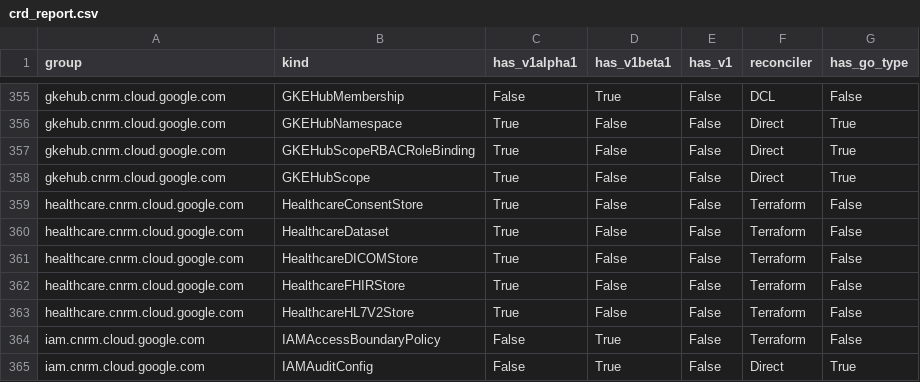
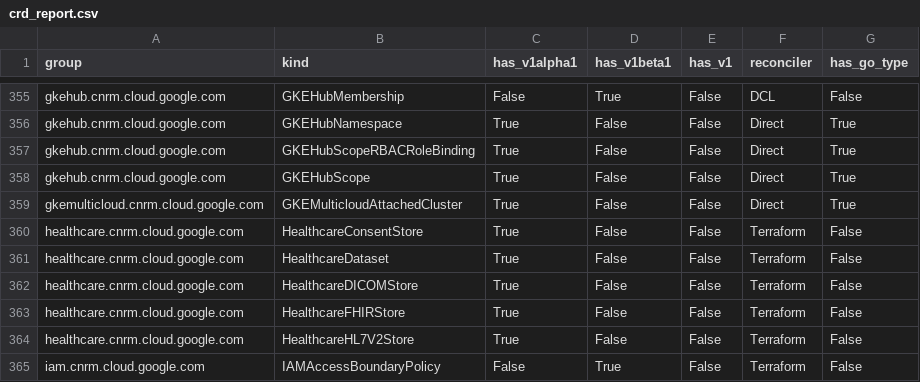
Before and after one commit to daedalus-agent-bot/k8s-config-connector, a CSV file: docs/reports/crd_report.csv, drawn as a sheet; only a part is shown, gaps mark what is left out; the shorter side is filled out with more unchanged rows.

Commit message:
ai:chore: Implement direct types for: GKEMulticloudAttachedCluster
It implements the initial KRM types, CRD, and IdentityV2 for the GKEMulticloudAttachedCluster resource using the direct approach.

Issue: 10273

```diff
--- a/docs/reports/crd_report.csv
+++ b/docs/reports/crd_report.csv
@@ -358,2 +358,3 @@ gkehub.cnrm.cloud.google.com,GKEHubScopeRBACRoleBinding,True,False,False,Direct,
 gkehub.cnrm.cloud.google.com,GKEHubScope,True,False,False,Direct,True
+gkemulticloud.cnrm.cloud.google.com,GKEMulticloudAttachedCluster,True,False,False,Direct,True
 healthcare.cnrm.cloud.google.com,HealthcareConsentStore,True,False,False,Terraform,False
```
Also changed, not shown: 15 other files.
